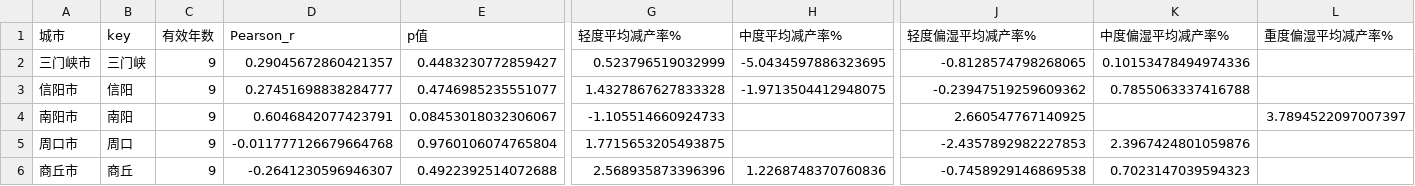
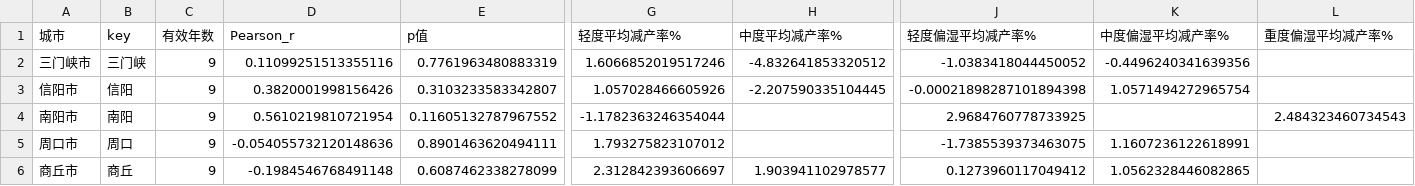
Before and after one commit to lijiayi12312/henan-drought-monitor, a CSV file: output/产量关联分析/city_yield_analysis_swvl3.csv, drawn as a sheet; only a part is shown, gaps mark what is left out; the diff covers the shown part only; the diff names each change by its address in the sheet, - before the commit and + after, or states it on an @@ line.

```diff
--- a/output/产量关联分析/city_yield_analysis_swvl3.csv
+++ b/output/产量关联分析/city_yield_analysis_swvl3.csv
-D2 (Pearson_r): 0.29045672860421357
+D2 (Pearson_r): 0.11099251513355116
-E2 (p值): 0.4483230772859427
+E2 (p值): 0.7761963480883319
-G2 (轻度平均减产率%): 0.523796519032999
+G2 (轻度平均减产率%): 1.6066852019517246
-H2 (中度平均减产率%): -5.0434597886323695
+H2 (中度平均减产率%): -4.832641853320512
-J2 (轻度偏湿平均减产率%): -0.8128574798268065
+J2 (轻度偏湿平均减产率%): -1.0383418044450052
-K2 (中度偏湿平均减产率%): 0.10153478494974336
+K2 (中度偏湿平均减产率%): -0.4496240341639356
-D3 (Pearson_r): 0.27451698838284777
+D3 (Pearson_r): 0.3820001998156426
-E3 (p值): 0.4746985235551077
+E3 (p值): 0.3103233583342807
-G3 (轻度平均减产率%): 1.4327867627833328
+G3 (轻度平均减产率%): 1.057028466605926
-H3 (中度平均减产率%): -1.9713504412948075
+H3 (中度平均减产率%): -2.207590335104445
-J3 (轻度偏湿平均减产率%): -0.23947519259609362
+J3 (轻度偏湿平均减产率%): -0.00021898287101894398
-K3 (中度偏湿平均减产率%): 0.7855063337416788
+K3 (中度偏湿平均减产率%): 1.0571494272965754
-D4 (Pearson_r): 0.6046842077423791
+D4 (Pearson_r): 0.5610219810721954
-E4 (p值): 0.08453018032306067
+E4 (p值): 0.11605132787967552
-G4 (轻度平均减产率%): -1.105514660924733
+G4 (轻度平均减产率%): -1.1782363246354044
-J4 (轻度偏湿平均减产率%): 2.660547767140925
+J4 (轻度偏湿平均减产率%): 2.9684760778733925
-L4 (重度偏湿平均减产率%): 3.7894522097007397
+L4 (重度偏湿平均减产率%): 2.484323460734543
-D5 (Pearson_r): -0.011777126679664768
+D5 (Pearson_r): -0.054055732120148636
-E5 (p值): 0.9760106074765804
+E5 (p值): 0.8901463620494111
-G5 (轻度平均减产率%): 1.7715653205493875
+G5 (轻度平均减产率%): 1.793275823107012
-J5 (轻度偏湿平均减产率%): -2.4357892982227853
+J5 (轻度偏湿平均减产率%): -1.7385539373463075
-K5 (中度偏湿平均减产率%): 2.3967424801059876
+K5 (中度偏湿平均减产率%): 1.1607236122618991
-D6 (Pearson_r): -0.2641230596946307
+D6 (Pearson_r): -0.1984546768491148
-E6 (p值): 0.4922392514072688
+E6 (p值): 0.6087462338278099
-G6 (轻度平均减产率%): 2.568935873396396
+G6 (轻度平均减产率%): 2.312842393606697
-H6 (中度平均减产率%): 1.2268748370760836
+H6 (中度平均减产率%): 1.903941102978577
-J6 (轻度偏湿平均减产率%): -0.7458929146869538
+J6 (轻度偏湿平均减产率%): 0.1273960117049412
-K6 (中度偏湿平均减产率%): 0.7023147039594323
+K6 (中度偏湿平均减产率%): 1.0562328446082865
```
Also changed, not shown: 85 edited cells elsewhere in this file, output/产量关联分析/city_yield_analysis_root.csv, output/产量关联分析/city_yield_analysis_shallow.csv, 26 other files.
